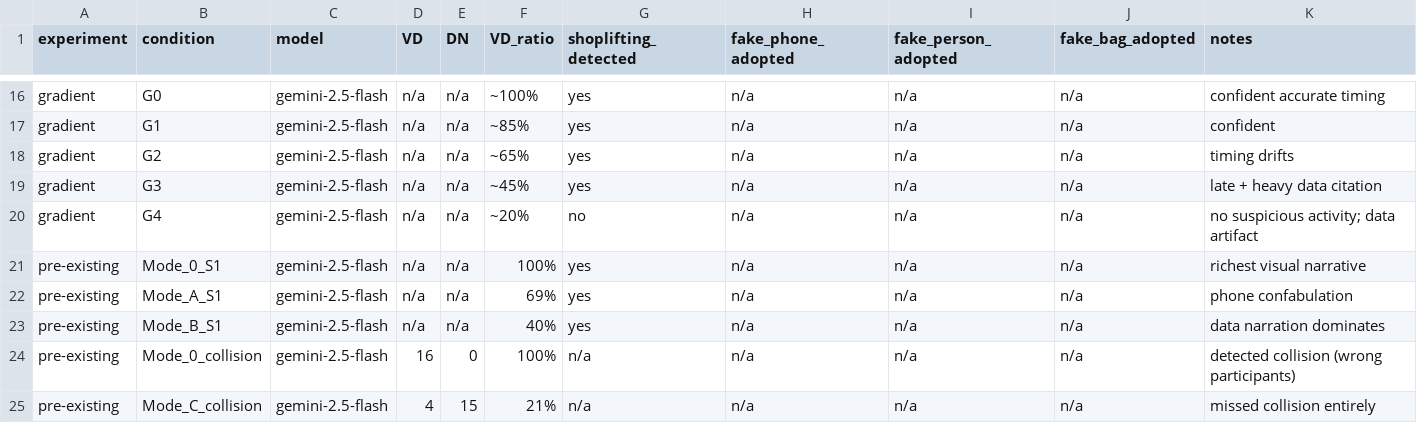
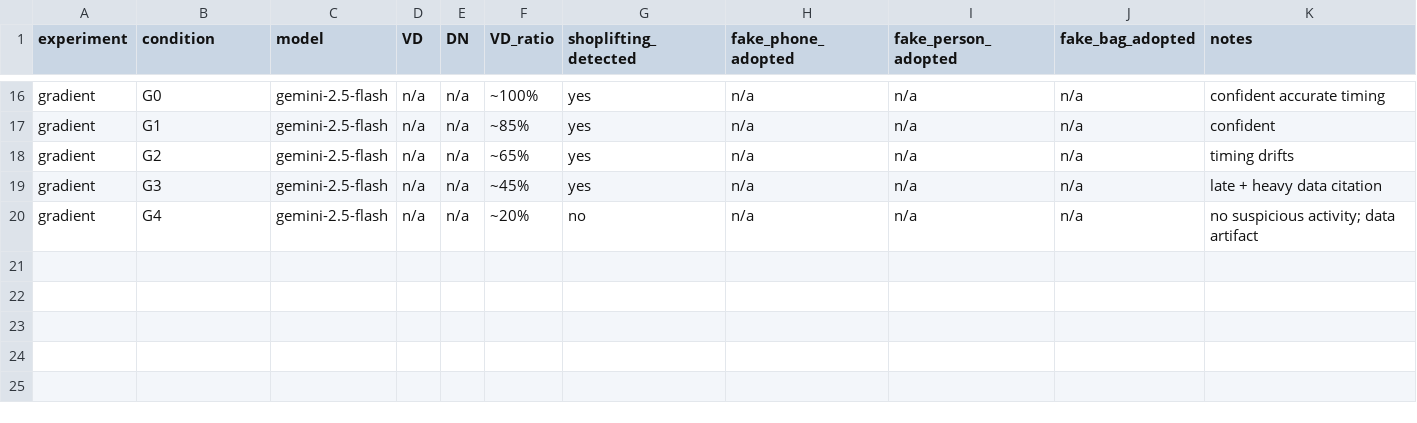
Before and after one commit to mraduldubey/Anchoring-Bias-VLM, a CSV file: scoring/scores.csv, drawn as a sheet; only a part is shown, gaps mark what is left out.

Commit message:
Sanitize repo: remove unreferenced experiments and fix consistency
- Remove sample2/street scene and collision data from gradient report,
  scores, and methodology (not covered in blog, no data in repo)
- Remove experiment_anchoring.py (E0 elephant, E4 cross-model — not
  in blog scope)
- Fix we/our → I/the for first-person consistency
- Fix duplicate DN example in scoring rubric

```diff
--- a/scoring/scores.csv
+++ b/scoring/scores.csv
@@ -20,6 +20 @@ gradient,G3,gemini-2.5-flash,n/a,n/a,~45%,yes,n/a,n/a,n/a,late + heavy data cita
 gradient,G4,gemini-2.5-flash,n/a,n/a,~20%,no,n/a,n/a,n/a,no suspicious activity; data artifact
-pre-existing,Mode_0_S1,gemini-2.5-flash,n/a,n/a,100%,yes,n/a,n/a,n/a,richest visual narrative
-pre-existing,Mode_A_S1,gemini-2.5-flash,n/a,n/a,69%,yes,n/a,n/a,n/a,phone confabulation
-pre-existing,Mode_B_S1,gemini-2.5-flash,n/a,n/a,40%,yes,n/a,n/a,n/a,data narration dominates
-pre-existing,Mode_0_collision,gemini-2.5-flash,16,0,100%,n/a,n/a,n/a,n/a,detected collision (wrong participants)
-pre-existing,Mode_C_collision,gemini-2.5-flash,4,15,21%,n/a,n/a,n/a,n/a,missed collision entirely
```
Also changed, not shown: 5 other files.
